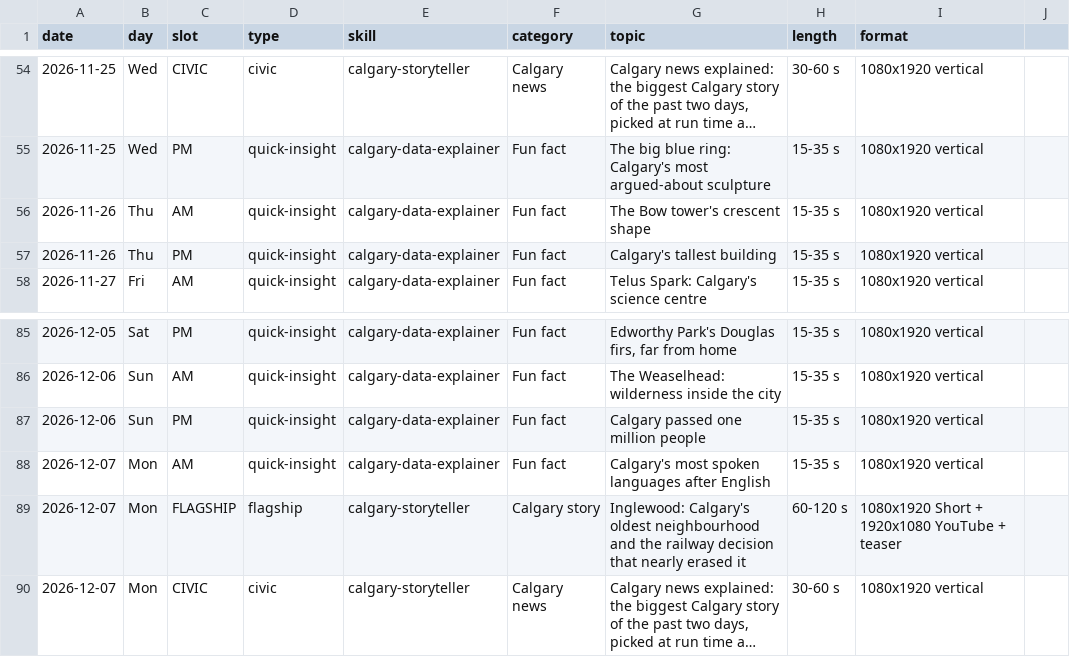
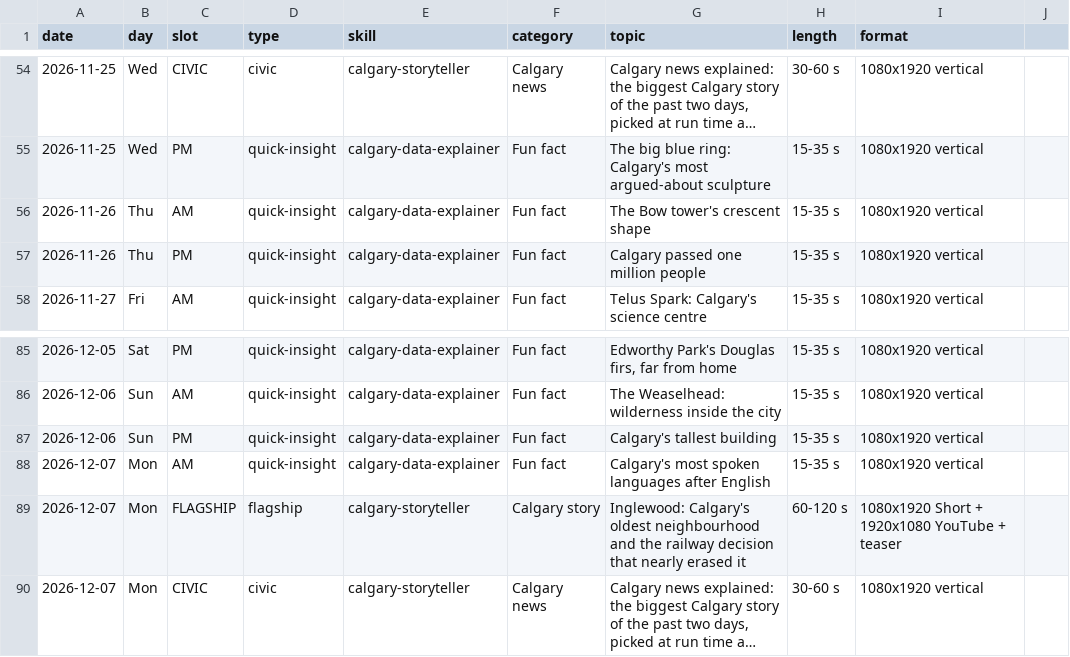
Before and after one commit to hassanaliarshad110/calgary-data-desk, a CSV file: calendar.csv, drawn as a sheet; only a part is shown, gaps mark what is left out; long unchanged cells end in ….

Commit message:
Nov 26: wards flagship package (audit approved round 2), scene; swap duplicate PM topic (tallest building -> Dec 6)

```diff
--- a/calendar.csv
+++ b/calendar.csv
@@ -56,3 +56,3 @@ date,day,slot,type,skill,category,topic,length,format
 2026-11-26,Thu,AM,quick-insight,calgary-data-explainer,Fun fact,The Bow tower's crescent shape,15-35 s,1080x1920 vertical
-2026-11-26,Thu,PM,quick-insight,calgary-data-explainer,Fun fact,Calgary's tallest building,15-35 s,1080x1920 vertical
+2026-11-26,Thu,PM,quick-insight,calgary-data-explainer,Fun fact,Calgary passed one million people,15-35 s,1080x1920 vertical
 2026-11-27,Fri,AM,quick-insight,calgary-data-explainer,Fun fact,Telus Spark: Calgary's science centre,15-35 s,1080x1920 vertical
@@ -86,3 +86,3 @@ date,day,slot,type,skill,category,topic,length,format
 2026-12-06,Sun,AM,quick-insight,calgary-data-explainer,Fun fact,The Weaselhead: wilderness inside the city,15-35 s,1080x1920 vertical
-2026-12-06,Sun,PM,quick-insight,calgary-data-explainer,Fun fact,Calgary passed one million people,15-35 s,1080x1920 vertical
+2026-12-06,Sun,PM,quick-insight,calgary-data-explainer,Fun fact,Calgary's tallest building,15-35 s,1080x1920 vertical
 2026-12-07,Mon,AM,quick-insight,calgary-data-explainer,Fun fact,Calgary's most spoken languages after English,15-35 s,1080x1920 vertical
```
Also changed, not shown: 20 other files.
